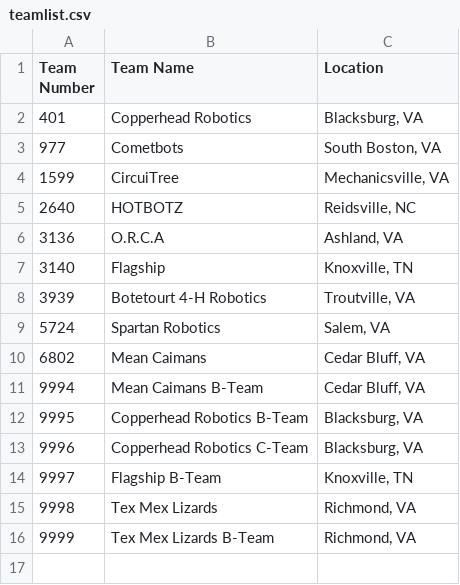
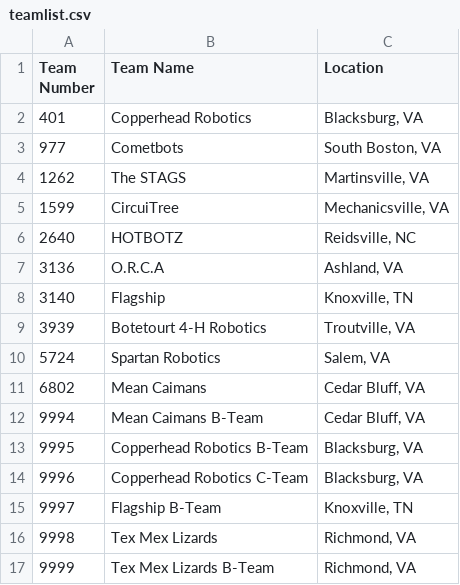
Before and after one commit to 5724-SpartanRobotics/5724-SpartanRobotics.github.io, a CSV file: _data/brb/teamlist.csv, drawn as a sheet; the diff names each change by its address in the sheet, - before the commit and + after, or states it on an @@ line.

Commit message:
Add 1262 to BRB team list

```diff
--- a/_data/brb/teamlist.csv
+++ b/_data/brb/teamlist.csv
+row 4: 1262 | The STAGS | Martinsville, VA
```
